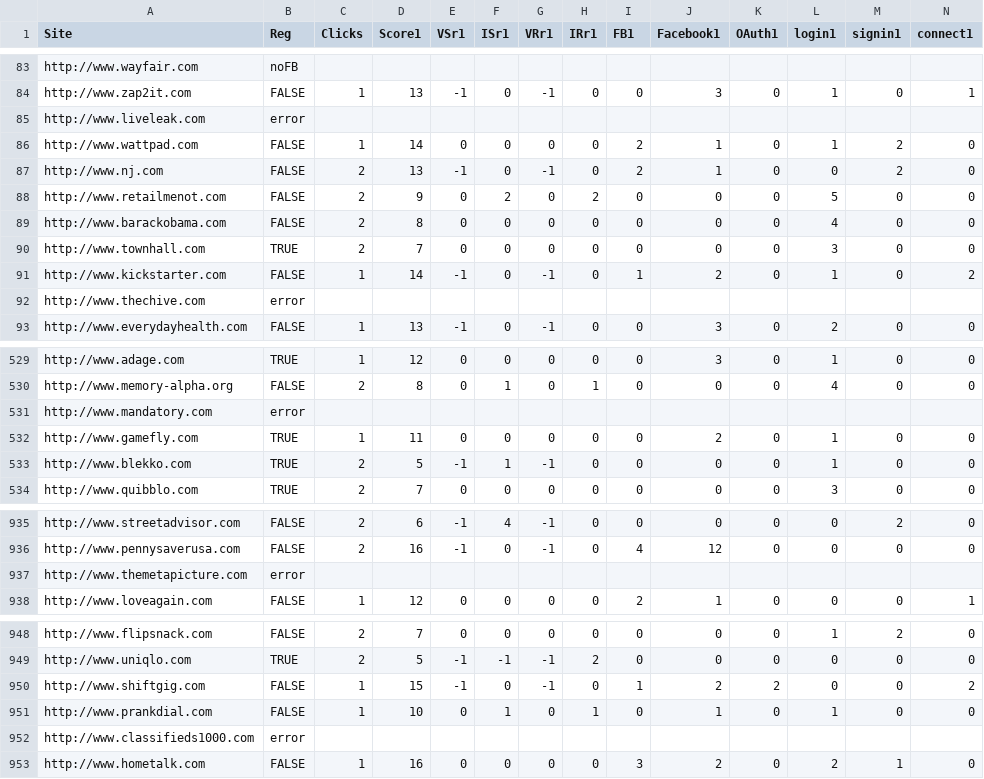
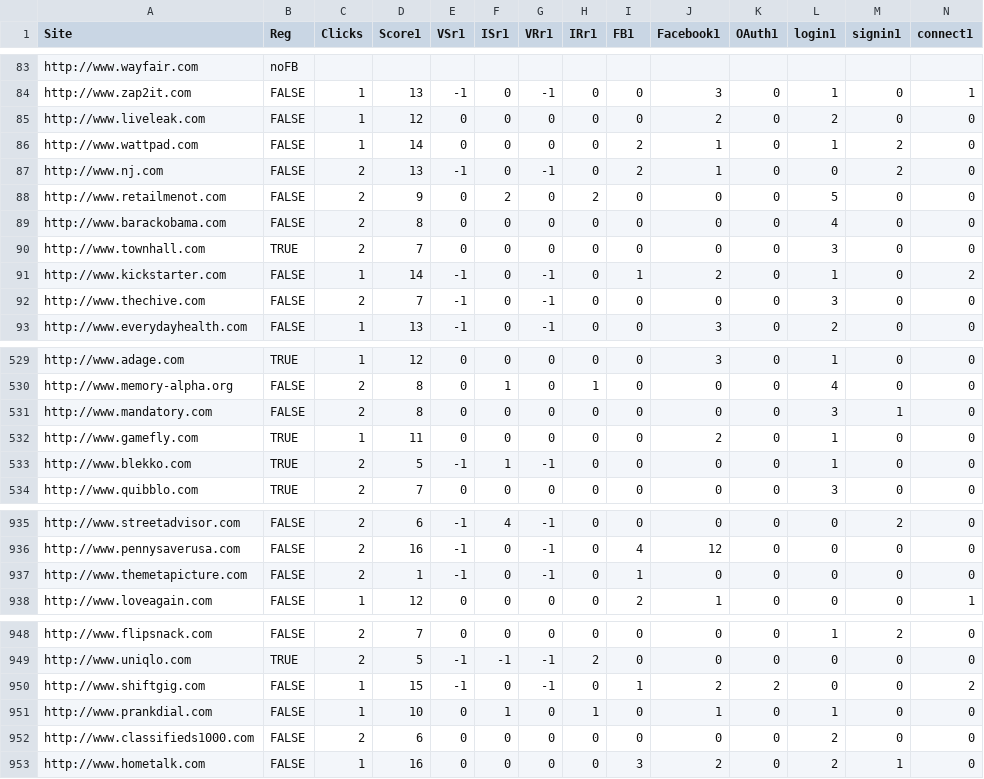
Before and after one commit to Treeeater/vulCheckerFirefox, a CSV file: USENIXscripts/output.csv, drawn as a sheet; only a part is shown, gaps mark what is left out; removed rows and columns are numbered as before the commit, all else as after; rows hold the shown columns only; the diff covers the shown part only; the diff names each change by its address in the sheet, - before the commit and + after, or states it on an @@ line.

Commit message:
major changes to introduce USENIX login button testing, included futile click detection, bug fixes and registration data updates

```diff
--- a/USENIXscripts/output.csv
+++ b/USENIXscripts/output.csv
-B85 (Reg): error
+B85 (Reg): FALSE
-C85 (Clicks): (empty)
+C85 (Clicks): 1
-D85 (Score1): (empty)
+D85 (Score1): 12
-E85 (VSr1): (empty)
+E85 (VSr1): 0
-F85 (ISr1): (empty)
+F85 (ISr1): 0
-G85 (VRr1): (empty)
+G85 (VRr1): 0
-H85 (IRr1): (empty)
+H85 (IRr1): 0
-I85 (FB1): (empty)
+I85 (FB1): 0
-J85 (Facebook1): (empty)
+J85 (Facebook1): 2
-K85 (OAuth1): (empty)
+K85 (OAuth1): 0
-L85 (login1): (empty)
+L85 (login1): 2
-M85 (signin1): (empty)
+M85 (signin1): 0
-N85 (connect1): (empty)
+N85 (connect1): 0
-row 92: http://www.thechive.com | error
+row 92: http://www.thechive.com | FALSE | 2 | 7 | -1 | 0 | -1 | 0 | 0 | 0 | 0 | 3 | 0 | 0
-row 531: http://www.mandatory.com | error
+row 531: http://www.mandatory.com | FALSE | 2 | 8 | 0 | 0 | 0 | 0 | 0 | 0 | 0 | 3 | 1 | 0
-row 937: http://www.themetapicture.com | error
+row 937: http://www.themetapicture.com | FALSE | 2 | 1 | -1 | 0 | -1 | 0 | 1 | 0 | 0 | 0 | 0 | 0
-row 952: http://www.classifieds1000.com | error
+row 952: http://www.classifieds1000.com | FALSE | 2 | 6 | 0 | 0 | 0 | 0 | 0 | 0 | 0 | 2 | 0 | 0
```
Also changed, not shown: 32 edited cells elsewhere in this file, 4 other files.
